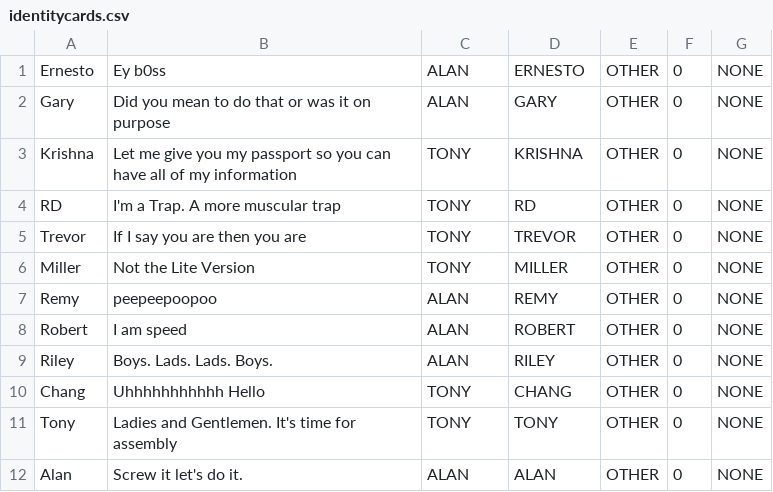
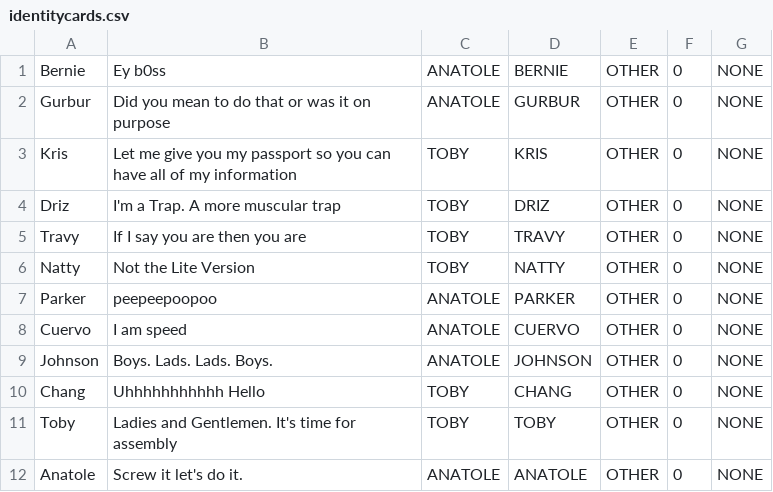
Before and after one commit to rdbabiera/wheresanatole, a CSV file: identitycards.csv, drawn as a sheet.

```diff
--- a/identitycards.csv
+++ b/identitycards.csv
@@ -1,12 +1,12 @@
-Ernesto,Ey b0ss,ALAN,ERNESTO,OTHER,0,NONE
-Gary,Did you mean to do that or was it on purpose,ALAN,GARY,OTHER,0,NONE
-Krishna,Let me give you my passport so you can have all of my information,TONY,KRISHNA,OTHER,0,NONE
-RD,I'm a Trap. A more muscular trap,TONY,RD,OTHER,0,NONE
-Trevor,If I say you are then you are,TONY,TREVOR,OTHER,0,NONE
-Miller,Not the Lite Version,TONY,MILLER,OTHER,0,NONE
-Remy,peepeepoopoo,ALAN,REMY,OTHER,0,NONE
-Robert,I am speed,ALAN,ROBERT,OTHER,0,NONE
-Riley,Boys. Lads. Lads. Boys.,ALAN,RILEY,OTHER,0,NONE
-Chang,Uhhhhhhhhhhh Hello,TONY,CHANG,OTHER,0,NONE
-Tony,Ladies and Gentlemen. It's time for assembly,TONY,TONY,OTHER,0,NONE
-Alan,Screw it let's do it.,ALAN,ALAN,OTHER,0,NONE
+Bernie,Ey b0ss,ANATOLE,BERNIE,OTHER,0,NONE
+Gurbur,Did you mean to do that or was it on purpose,ANATOLE,GURBUR,OTHER,0,NONE
+Kris,Let me give you my passport so you can have all of my information,TOBY,KRIS,OTHER,0,NONE
+Driz,I'm a Trap. A more muscular trap,TOBY,DRIZ,OTHER,0,NONE
+Travy,If I say you are then you are,TOBY,TRAVY,OTHER,0,NONE
+Natty,Not the Lite Version,TOBY,NATTY,OTHER,0,NONE
+Parker,peepeepoopoo,ANATOLE,PARKER,OTHER,0,NONE
+Cuervo,I am speed,ANATOLE,CUERVO,OTHER,0,NONE
+Johnson,Boys. Lads. Lads. Boys.,ANATOLE,JOHNSON,OTHER,0,NONE
+Chang,Uhhhhhhhhhhh Hello,TOBY,CHANG,OTHER,0,NONE
+Toby,Ladies and Gentlemen. It's time for assembly,TOBY,TOBY,OTHER,0,NONE
+Anatole,Screw it let's do it.,ANATOLE,ANATOLE,OTHER,0,NONE
```
Also changed, not shown: maindeck.csv, shopcards.csv, 19 other files.
